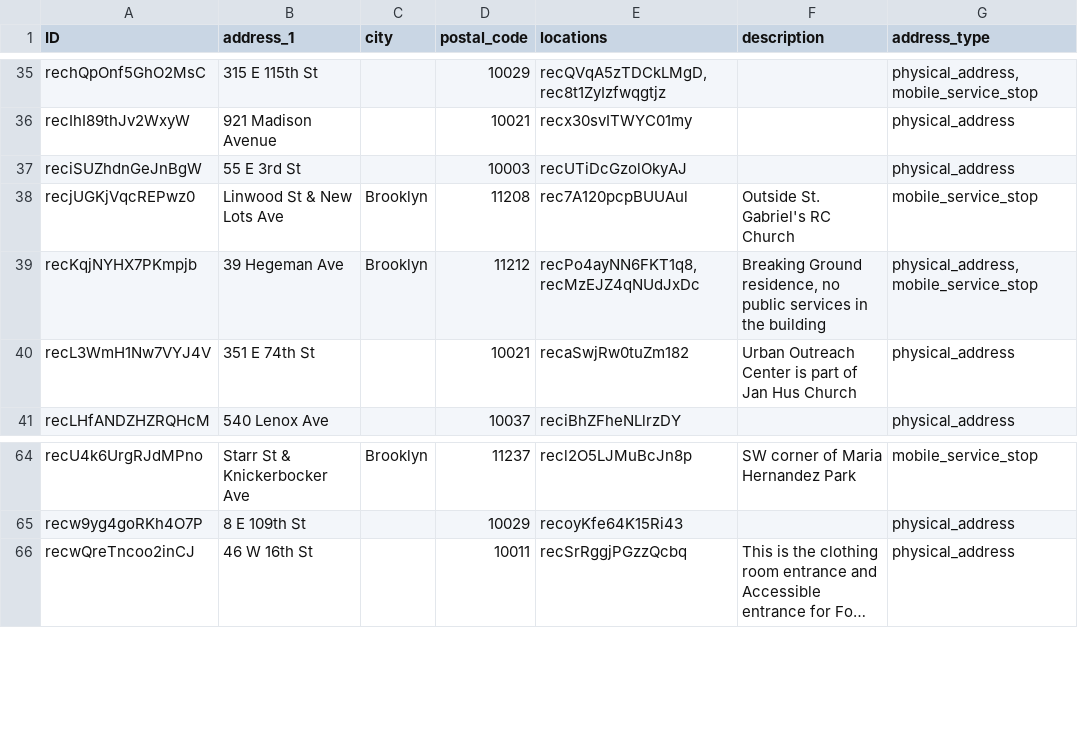
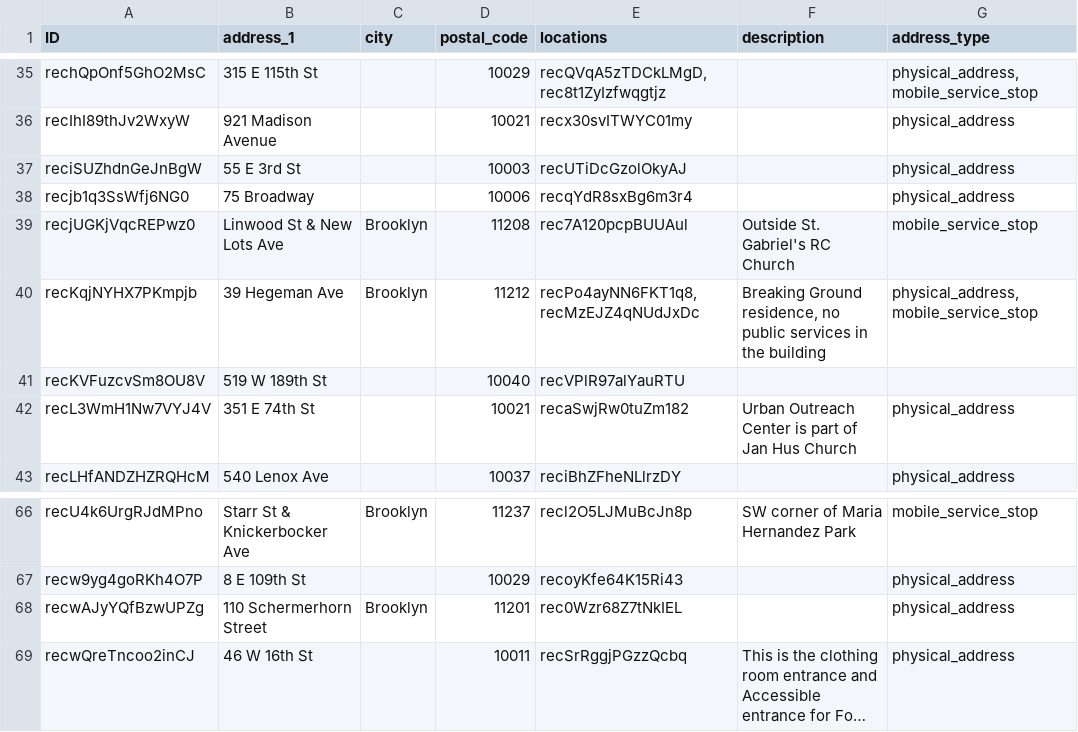
Before and after one commit to streetlives/util-scripts, a CSV file: airtable-import/data/address-Grid view.csv, drawn as a sheet; only a part is shown, gaps mark what is left out; long unchanged cells end in …; the diff names each change by its address in the sheet, - before the commit and + after, or states it on an @@ line.

```diff
--- a/airtable-import/data/address-Grid view.csv
+++ b/airtable-import/data/address-Grid view.csv
+row 38: recjb1q3SsWfj6NG0 | 75 Broadway |  | 10006 | recqYdR8sxBg6m3r4 |  | physical_address
+row 41: recKVFuzcvSm8OU8V | 519 W 189th St |  | 10040 | recVPlR97alYauRTU
+row 68: recwAJyYQfBzwUPZg | 110 Schermerhorn Street | Brooklyn | 11201 | rec0Wzr68Z7tNkIEL |  | physical_address
```
Also changed, not shown: airtable-import/data/locations-Grid view.csv, airtable-import/data/organizations-Grid view.csv, 9 other files.
